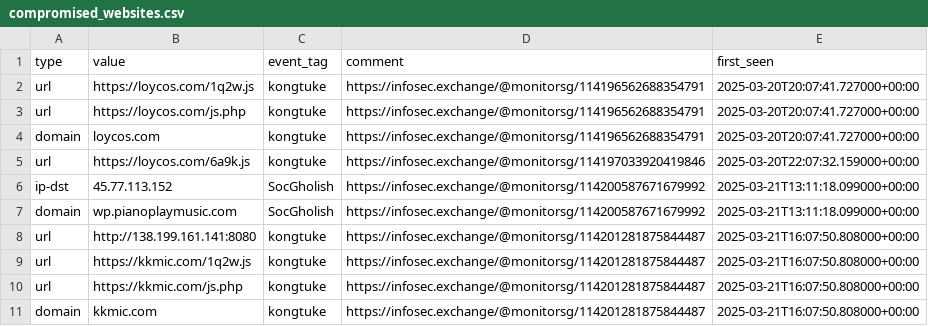
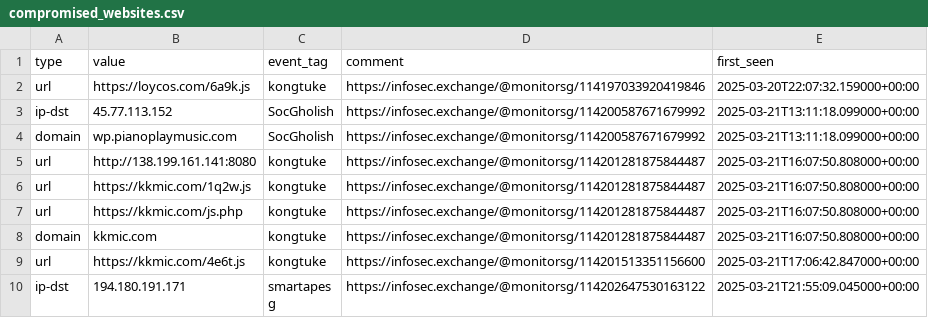
Before and after one commit to Gusty-Dusty/compromised_feeds, a CSV file: 7_days/compromised_websites.csv, drawn as a sheet; only a part is shown; the shorter side is filled out with more unchanged rows; the diff names each change by its address in the sheet, - before the commit and + after, or states it on an @@ line.

```diff
--- a/7_days/compromised_websites.csv
+++ b/7_days/compromised_websites.csv
-row 2: url | https://loycos.com/1q2w.js | kongtuke | https://infosec.exchange/@monitorsg/114196562688354791 | 2025-03-20T20:07:41.727000+00:00
-row 3: url | https://loycos.com/js.php | kongtuke | https://infosec.exchange/@monitorsg/114196562688354791 | 2025-03-20T20:07:41.727000+00:00
-row 4: domain | loycos.com | kongtuke | https://infosec.exchange/@monitorsg/114196562688354791 | 2025-03-20T20:07:41.727000+00:00
```
Also changed, not shown: 30_days/compromised_websites.csv, 6 other files.
